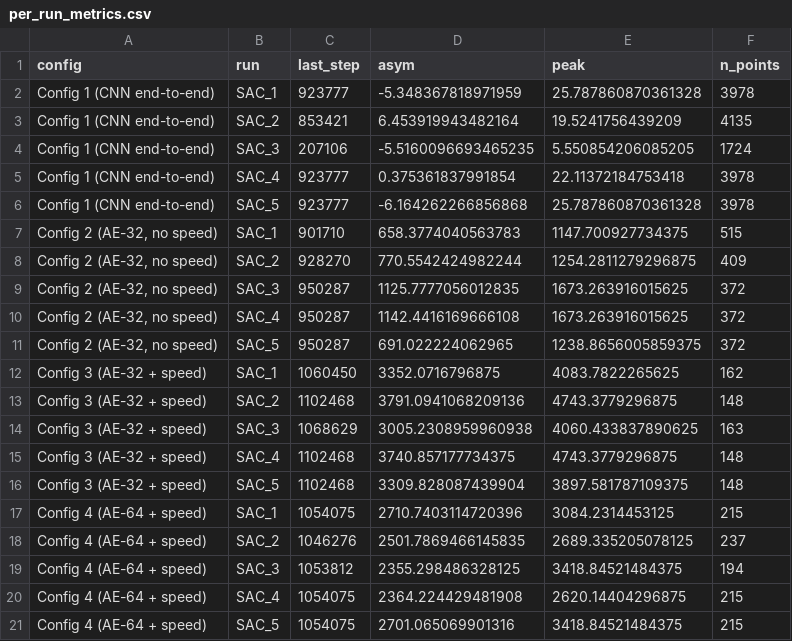
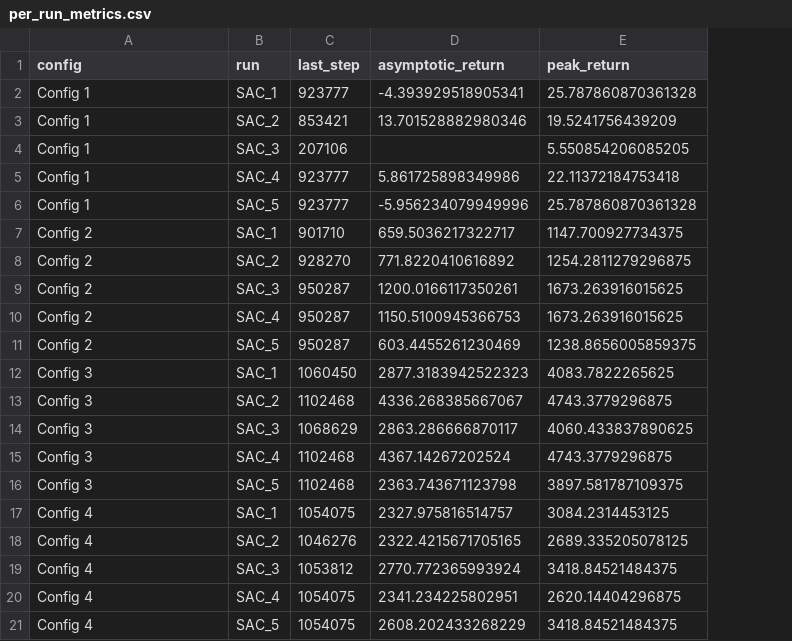
Before and after one commit to hajazakaria/state_representation_learning, a CSV file: logs/per_run_metrics.csv, drawn as a sheet; removed rows and columns are numbered as before the commit, all else as after; the diff names each change by its address in the sheet, - before the commit and + after, or states it on an @@ line.

```diff
--- a/logs/per_run_metrics.csv
+++ b/logs/per_run_metrics.csv
-column D (asym), rows 2-21: -5.348367818971959 | 6.453919943482164 | -5.5160096693465235 | 0.375361837991854 | -6.164262266856868 | 658.3774040563783 | 770.5542424982244 | 1125.7777056012835 | 1142.4416169666108 | 691.022224062965 | 3352.0716796875 | 3791.0941068209136 | 3005.2308959960938 | 3740.857177734375 | 3309.828087439904 | 2710.7403114720396 | 2501.7869466145835 | 2355.298486328125 | 2364.224429481908 | 2701.065069901316
+column D (asymptotic_return), rows 2-21: -4.393929518905341 | 13.701528882980346 |  | 5.861725898349986 | -5.956234079949996 | 659.5036217322717 | 771.8220410616892 | 1200.0166117350261 | 1150.5100945366753 | 603.4455261230469 | 2877.3183942522323 | 4336.268385667067 | 2863.286666870117 | 4367.14267202524 | 2363.743671123798 | 2327.975816514757 | 2322.4215671705165 | 2770.772365993924 | 2341.234225802951 | 2608.202433268229
-column F (n_points), rows 2-21: 3978 | 4135 | 1724 | 3978 | 3978 | 515 | 409 | 372 | 372 | 372 | 162 | 148 | 163 | 148 | 148 | 215 | 237 | 194 | 215 | 215
-E1: peak
+E1: peak_return
-A2:A6 (config): Config 1 (CNN end-to-end)
+A2:A6 (config): Config 1
-A7:A11 (config): Config 2 (AE-32, no speed)
+A7:A11 (config): Config 2
-A12:A16 (config): Config 3 (AE-32 + speed)
+A12:A16 (config): Config 3
-A17:A21 (config): Config 4 (AE-64 + speed)
+A17:A21 (config): Config 4
```
Also changed, not shown: 1 other file.
